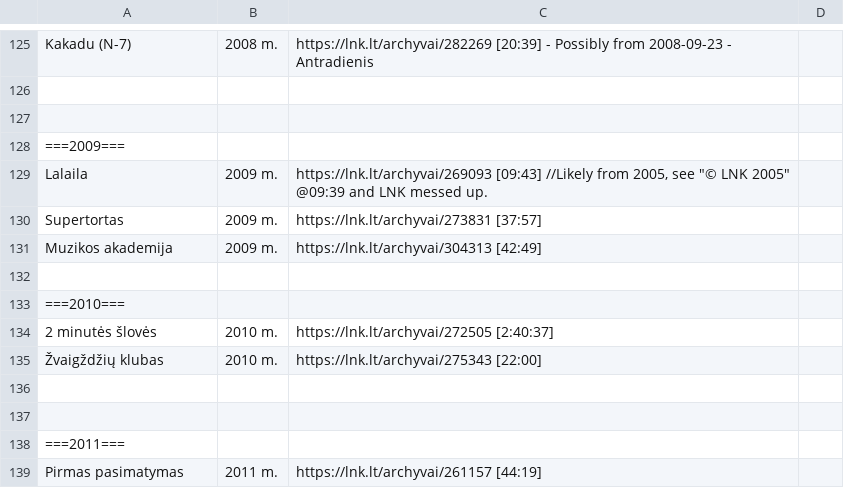
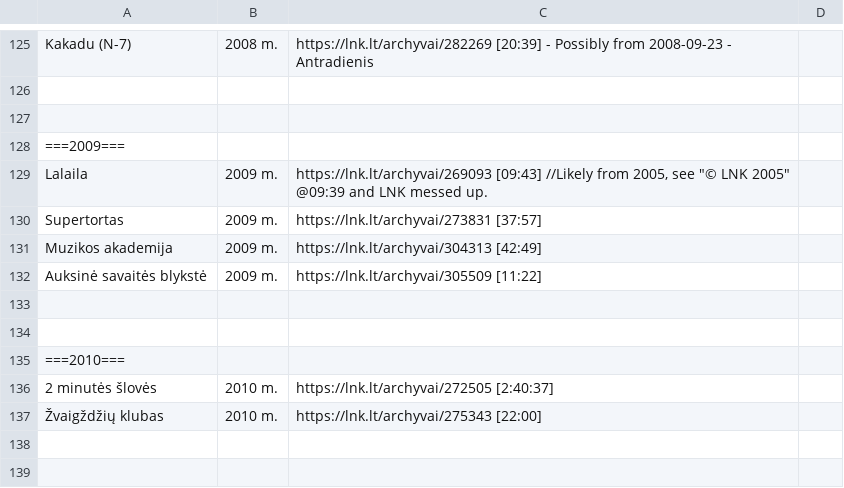
Before and after one commit to Zorklis/LT-TV, a CSV file: 2. LNK/LNK TV Archyvai.csv, drawn as a sheet; only a part is shown, gaps mark what is left out; the shorter side is filled out with more unchanged rows.

Commit message:
LNK - Auksinė savaitės blykstė | 2009 m. | https://lnk.lt/archyvai/305509 [11:22]

```diff
--- a/2. LNK/LNK TV Archyvai.csv
+++ b/2. LNK/LNK TV Archyvai.csv
@@ -131,2 +131,4 @@ Supertortas | 2009 m. | https://lnk.lt/archyvai/273831 [37:57]
 Muzikos akademija | 2009 m. | https://lnk.lt/archyvai/304313 [42:49]
+Auksinė savaitės blykstė | 2009 m. | https://lnk.lt/archyvai/305509 [11:22]
+
 
```
